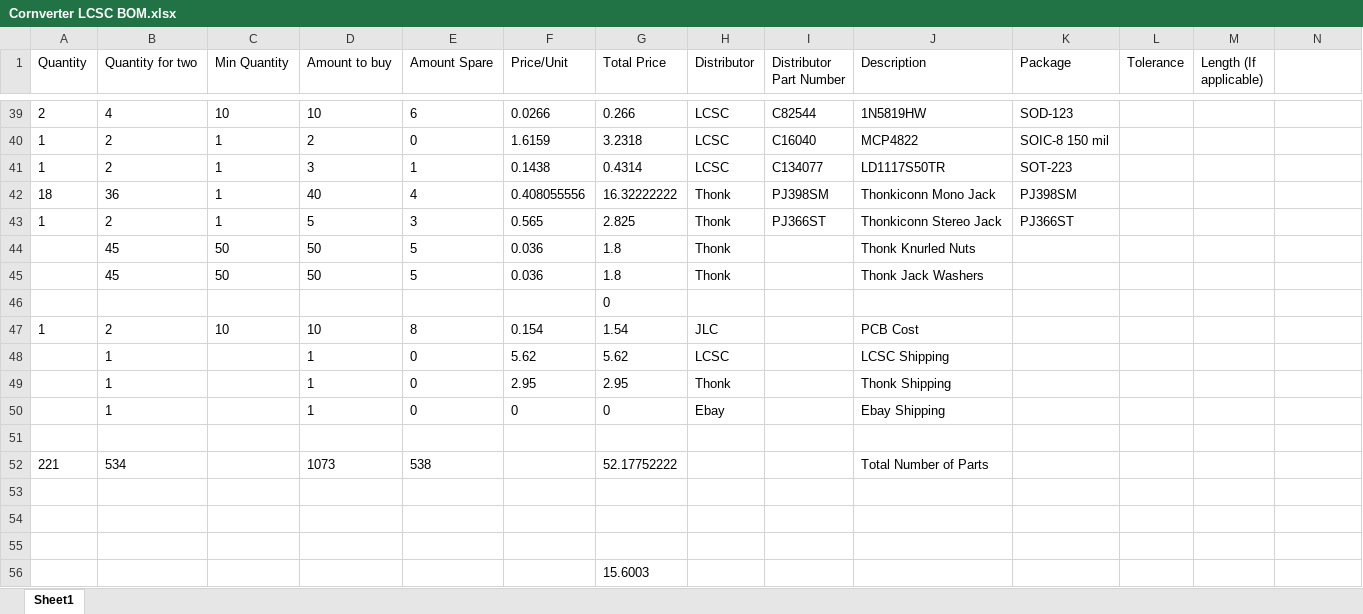
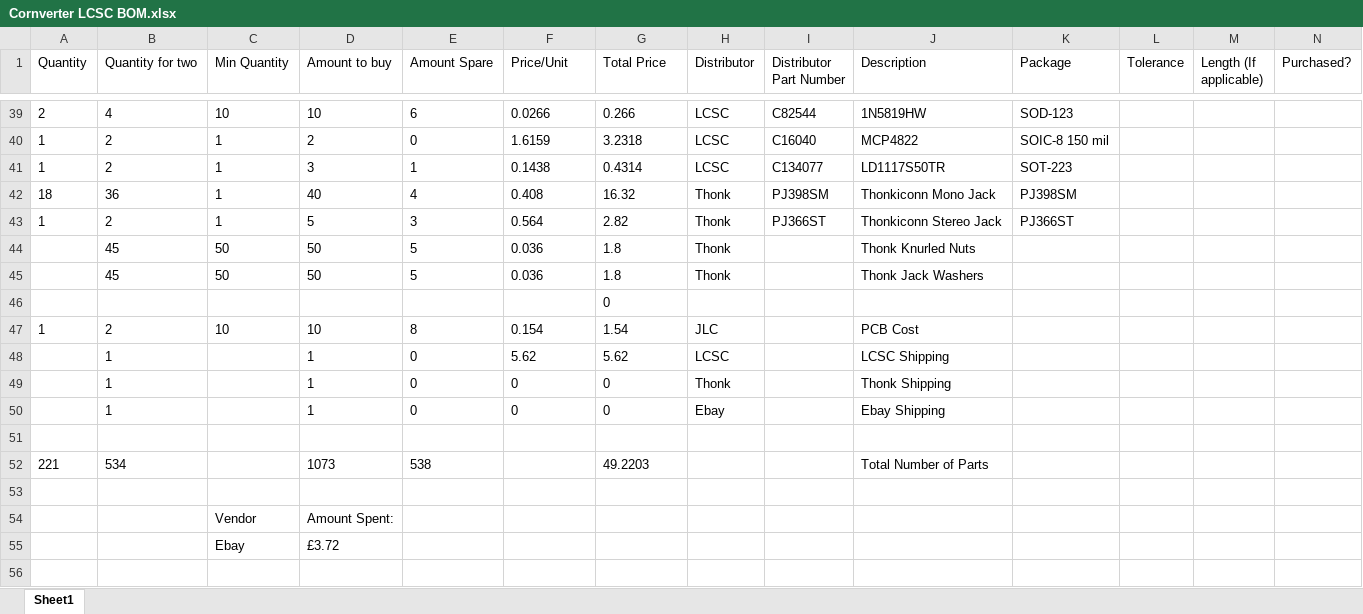
Before and after one commit to Geo747/Cornverter, an Excel workbook: Hardware/Cornverter LCSC BOM.xlsx, sheet Sheet1, drawn as a sheet; only a part is shown, gaps mark what is left out; values as stored, in another font and other column widths than the file's, no borders; conditional formats not drawn; removed rows and columns are numbered as before the commit, all else as after; the diff names each change by its address in the sheet, - before the commit and + after, or states it on an @@ line.

Commit message:
Added ebay burchase to excel

```diff
--- a/Hardware/Cornverter LCSC BOM.xlsx (sheet Sheet1)
+++ b/Hardware/Cornverter LCSC BOM.xlsx (sheet Sheet1)
-N1: (empty)
+N1: Purchased?
-F42 (Price/Unit): 0.408055556
+F42 (Price/Unit): 0.408
-G42 (Total Price): 16.32222222
+G42 (Total Price): 16.32
-F43 (Price/Unit): 0.565
+F43 (Price/Unit): 0.564
-G43 (Total Price): 2.825
+G43 (Total Price): 2.82
-F49 (Price/Unit): 2.95
+F49 (Price/Unit): 0
-G49 (Total Price): 2.95
+G49 (Total Price): 0
-G52 (Total Price): 52.17752222
+G52 (Total Price): 49.2203
-row 54: (empty)
+row 54:  |  | Vendor | Amount Spent:
-row 55: (empty)
+row 55:  |  | Ebay | £3.72
-row 56:  |  |  |  |  |  | 15.6003
```
